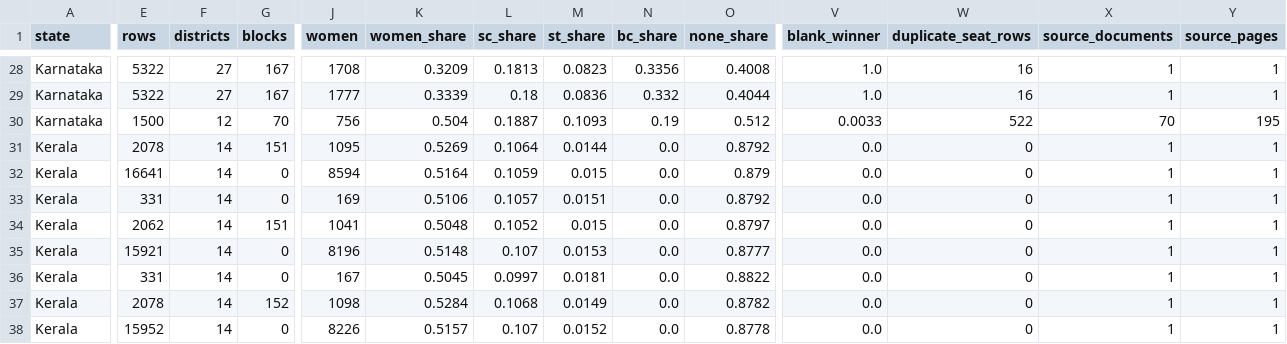
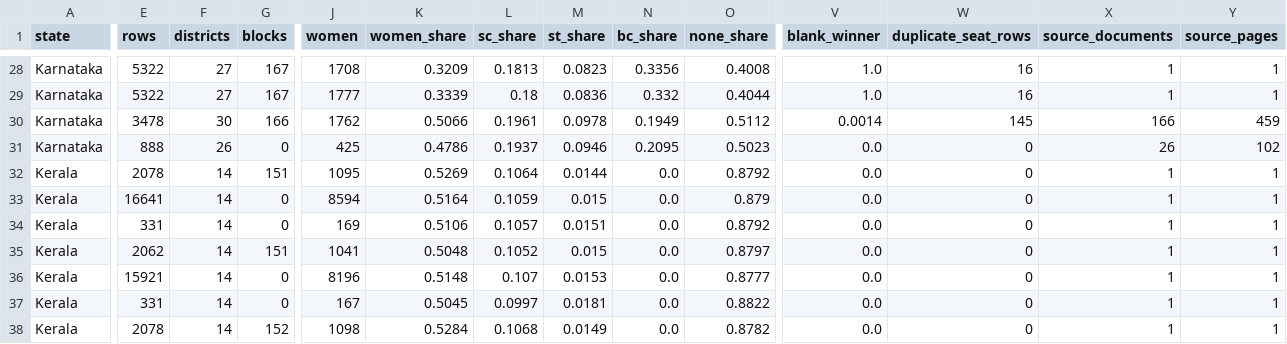
Before and after one commit to in-rolls/local_reservations, a CSV file: data/stats/slice_stats.csv, drawn as a sheet; only a part is shown, gaps mark what is left out; the shorter side is filled out with more unchanged rows; rows hold the shown columns only; the diff names each change by its address in the sheet, - before the commit and + after, or states it on an @@ line.

```diff
--- a/data/stats/slice_stats.csv
+++ b/data/stats/slice_stats.csv
-E30 (rows): 1500
+E30 (rows): 3478
-F30 (districts): 12
+F30 (districts): 30
-G30 (blocks): 70
+G30 (blocks): 166
-J30 (women): 756
+J30 (women): 1762
-K30 (women_share): 0.504
+K30 (women_share): 0.5066
-L30 (sc_share): 0.1887
+L30 (sc_share): 0.1961
-M30 (st_share): 0.1093
+M30 (st_share): 0.0978
-N30 (bc_share): 0.19
+N30 (bc_share): 0.1949
-O30 (none_share): 0.512
+O30 (none_share): 0.5112
-V30 (blank_winner): 0.0033
+V30 (blank_winner): 0.0014
-W30 (duplicate_seat_rows): 522
+W30 (duplicate_seat_rows): 145
-X30 (source_documents): 70
+X30 (source_documents): 166
-Y30 (source_pages): 195
+Y30 (source_pages): 459
+row 31: Karnataka | 888 | 26 | 0 | 425 | 0.4786 | 0.1937 | 0.0946 | 0.2095 | 0.5023 | 0.0 | 0 | 26 | 102
```
Also changed, not shown: data/master/master_key_collisions.csv, data/stats/slice_checks.csv, 38 other files.
